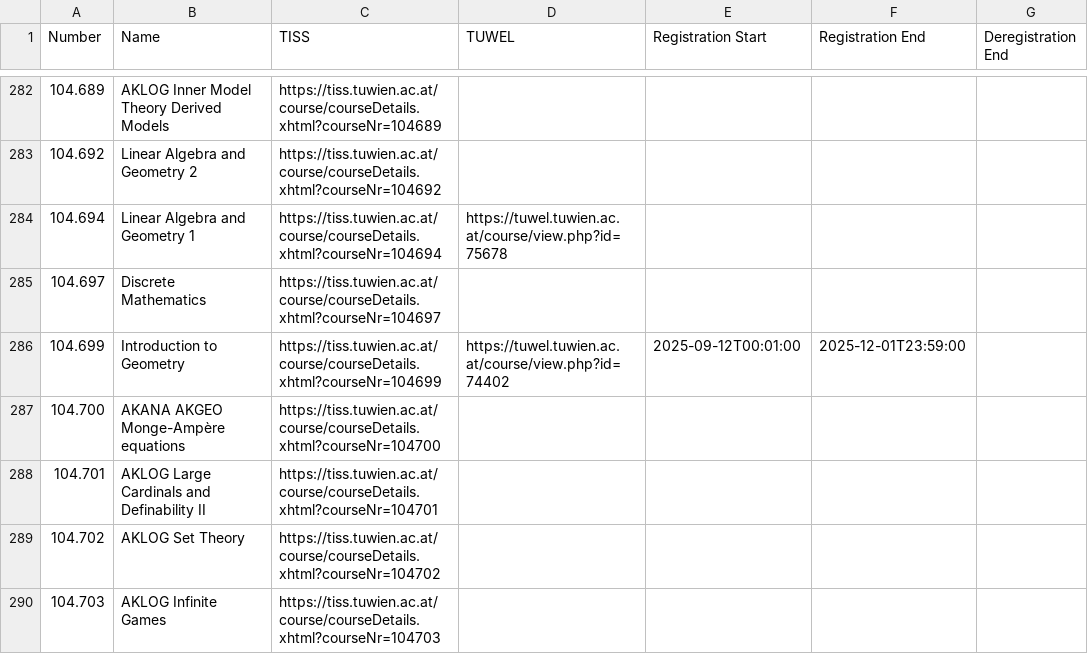
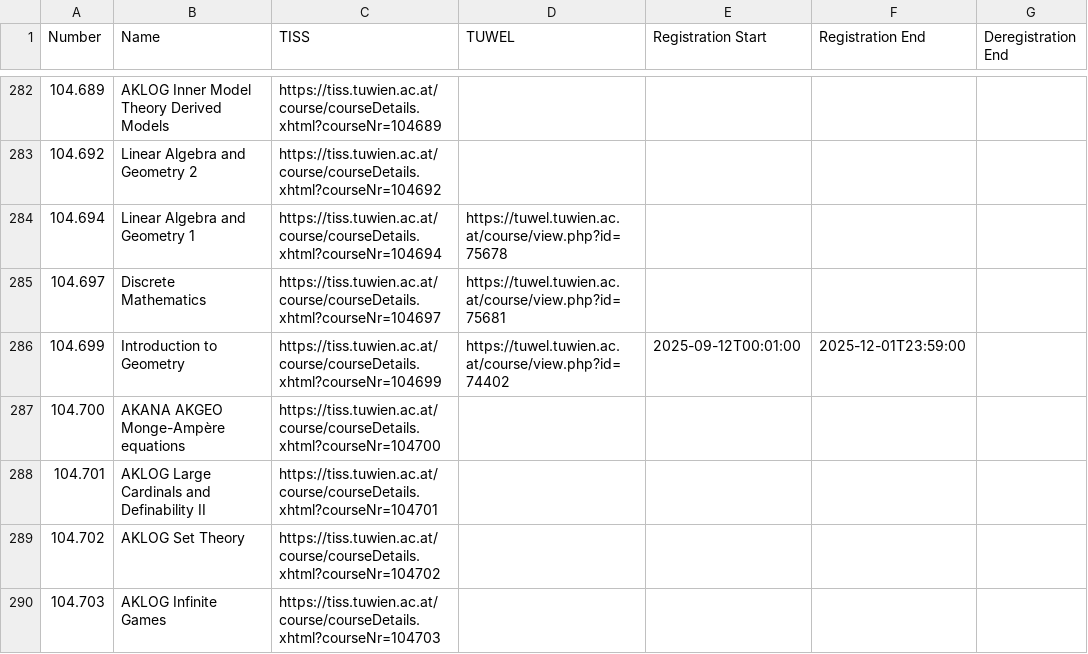
Before and after one commit to flofriday/better-tiss-calendar, a CSV file: app/resources/courses.csv, drawn as a sheet; only a part is shown, gaps mark what is left out.

```diff
--- a/app/resources/courses.csv
+++ b/app/resources/courses.csv
@@ -284,3 +284,3 @@ Number,Name,TISS,TUWEL,Registration Start,Registration End,Deregistration End
 104.694,Linear Algebra and Geometry 1,https://tiss.tuwien.ac.at/course/courseDetails.xhtml?courseNr=104694,https://tuwel.tuwien.ac.at/course/view.php?id=75678,,,
-104.697,Discrete Mathematics,https://tiss.tuwien.ac.at/course/courseDetails.xhtml?courseNr=104697,,,,
+104.697,Discrete Mathematics,https://tiss.tuwien.ac.at/course/courseDetails.xhtml?courseNr=104697,https://tuwel.tuwien.ac.at/course/view.php?id=75681,,,
 104.699,Introduction to Geometry,https://tiss.tuwien.ac.at/course/courseDetails.xhtml?courseNr=104699,https://tuwel.tuwien.ac.at/course/view.php?id=74402,2025-09-12T00:01:00,2025-12-01T23:59:00,
```
Also changed, not shown: 7 other files.
